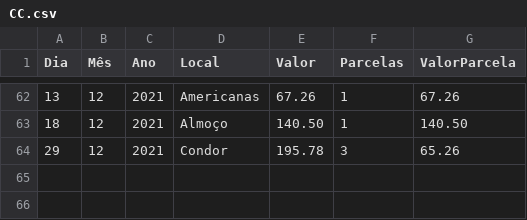
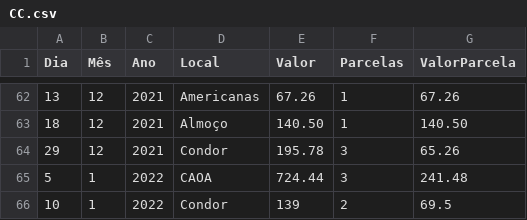
Before and after one commit to JoseCSCJ/ExercicioCidadeFS, a CSV file: CC.csv, drawn as a sheet; only a part is shown, gaps mark what is left out.

Commit message:
Update CC.csv

```diff
--- a/CC.csv
+++ b/CC.csv
@@ -64 +64,3 @@ Dia,Mês,Ano,Local,Valor,Parcelas,ValorParcela
 29,12,2021,Condor,195.78,3,65.26
+5,1,2022,CAOA,724.44,3,241.48
+10,1,2022,Condor,139,2,69.5
```
